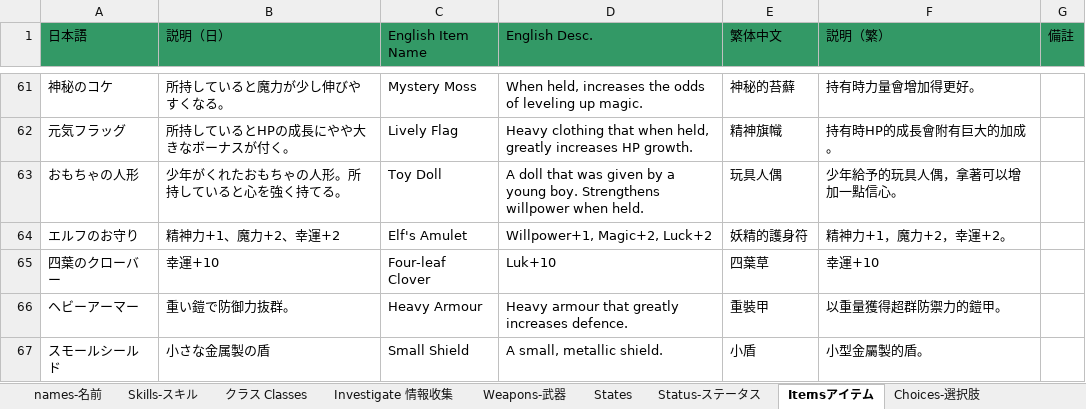
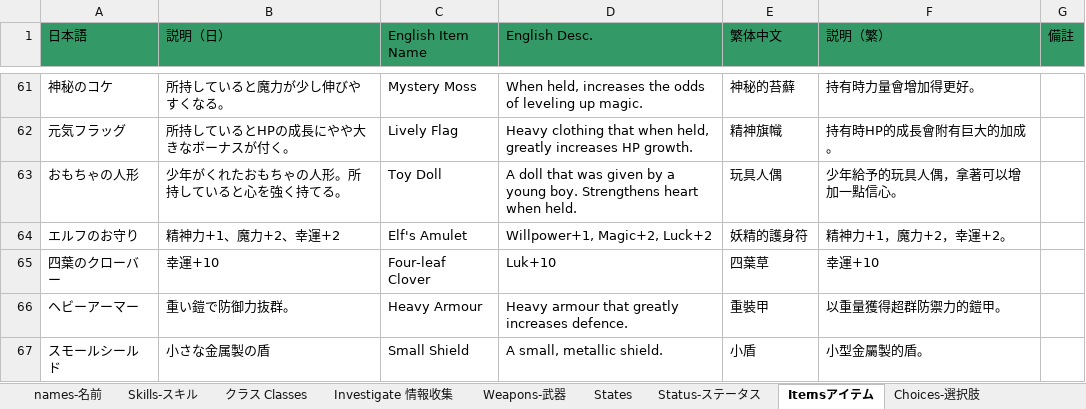
Before and after one commit to Giratena/Succubus-Senki-Translation-Project, an Excel workbook: 固有名詞 (Literally everything else).xlsx, sheet Itemsアイテム, drawn as a sheet; only a part is shown, gaps mark what is left out; values as stored, in another font and other column widths than the file's, no borders; the diff names each change by its address in the sheet, - before the commit and + after, or states it on an @@ line.

```diff
--- a/固有名詞 (Literally everything else).xlsx (sheet Itemsアイテム)
+++ b/固有名詞 (Literally everything else).xlsx (sheet Itemsアイテム)
-D63 (English Desc.): …boy. Strengthens willpower when held.
+D63 (English Desc.): …boy. Strengthens heart when held.
```
Also changed, not shown: 1 other file.
